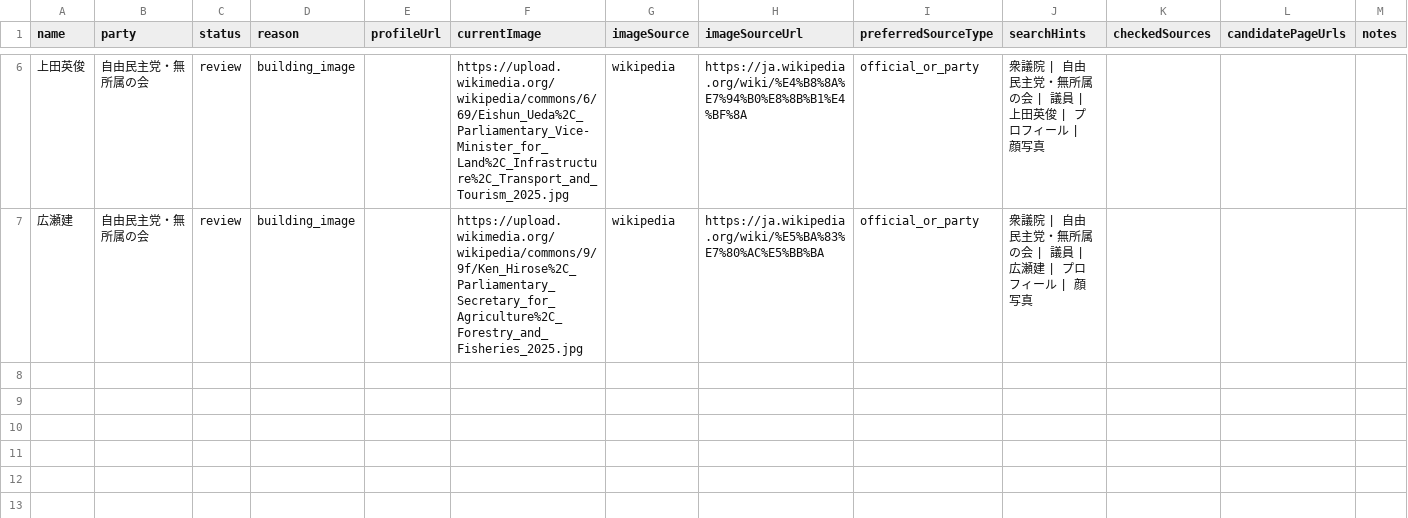
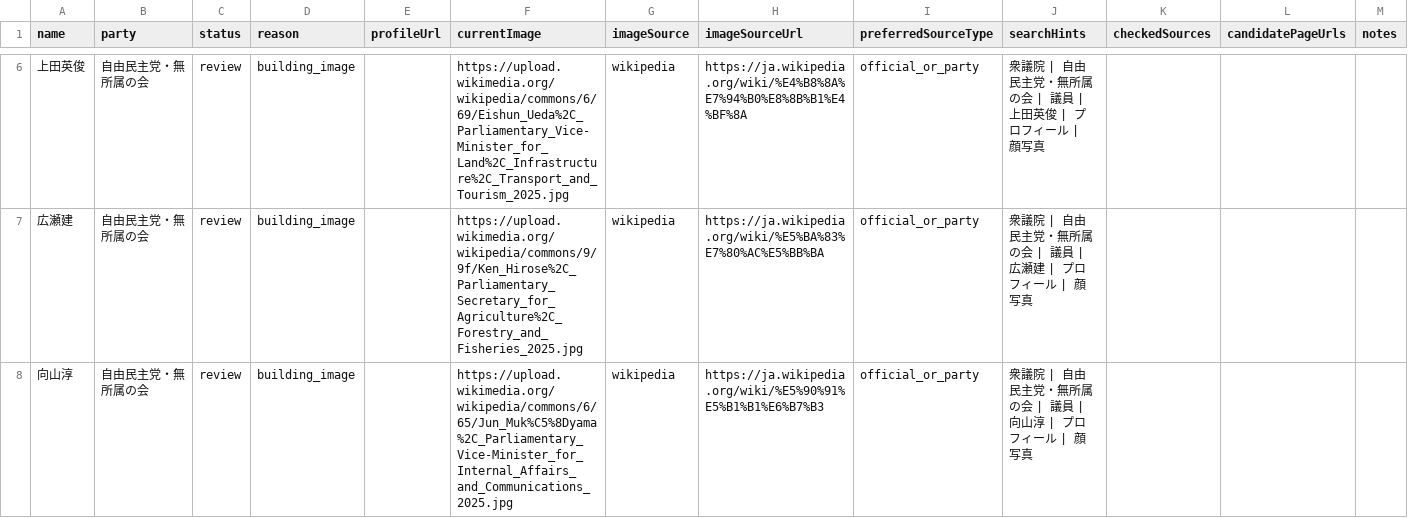
Before and after one commit to taiajitian-tech/senate-quiz-pwa, a CSV file: web/public/data/representatives-image-fix-targets.csv, drawn as a sheet; only a part is shown, gaps mark what is left out.

```diff
--- a/web/public/data/representatives-image-fix-targets.csv
+++ b/web/public/data/representatives-image-fix-targets.csv
@@ -7 +7,2 @@ name,party,status,reason,profileUrl,currentImage,imageSource,imageSourceUrl,pref
 "広瀬建","自由民主党・無所属の会","review","building_image","","https://upload.wikimedia.org/wikipedia/commons/9/9f/Ken_Hirose%2C_Parliamentary_Secretary_for_Agriculture%2C_Forestry_and_Fisheries_2025.jpg","wikipedia","https://ja.wikipedia.org/wiki/%E5%BA%83%E7%80%AC%E5%BB%BA","official_or_party","衆議院 | 自由民主党・無所属の会 | 議員 | 広瀬建 | プロフィール | 顔写真","","",""
+"向山淳","自由民主党・無所属の会","review","building_image","","https://upload.wikimedia.org/wikipedia/commons/6/65/Jun_Muk%C5%8Dyama%2C_Parliamentary_Vice-Minister_for_Internal_Affairs_and_Communications_2025.jpg","wikipedia","https://ja.wikipedia.org/wiki/%E5%90%91%E5%B1%B1%E6%B7%B3","official_or_party","衆議院 | 自由民主党・無所属の会 | 議員 | 向山淳 | プロフィール | 顔写真","","",""
```
Also changed, not shown: 4 other files.
